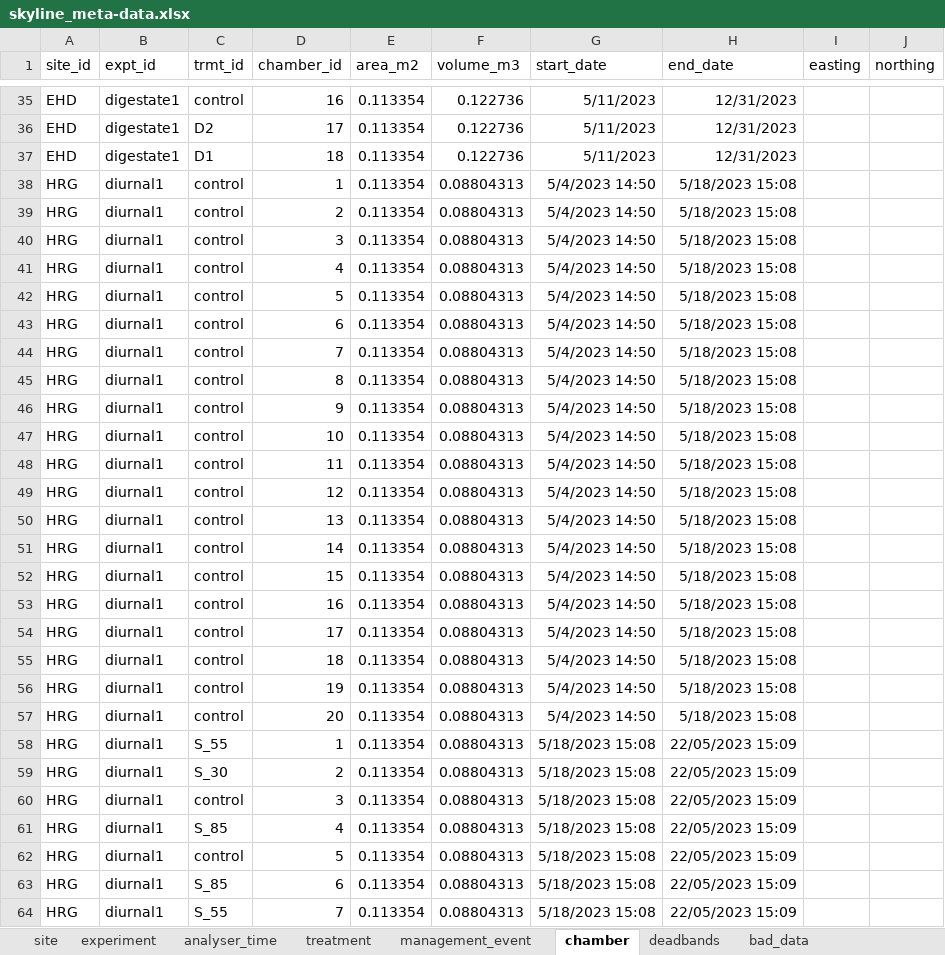
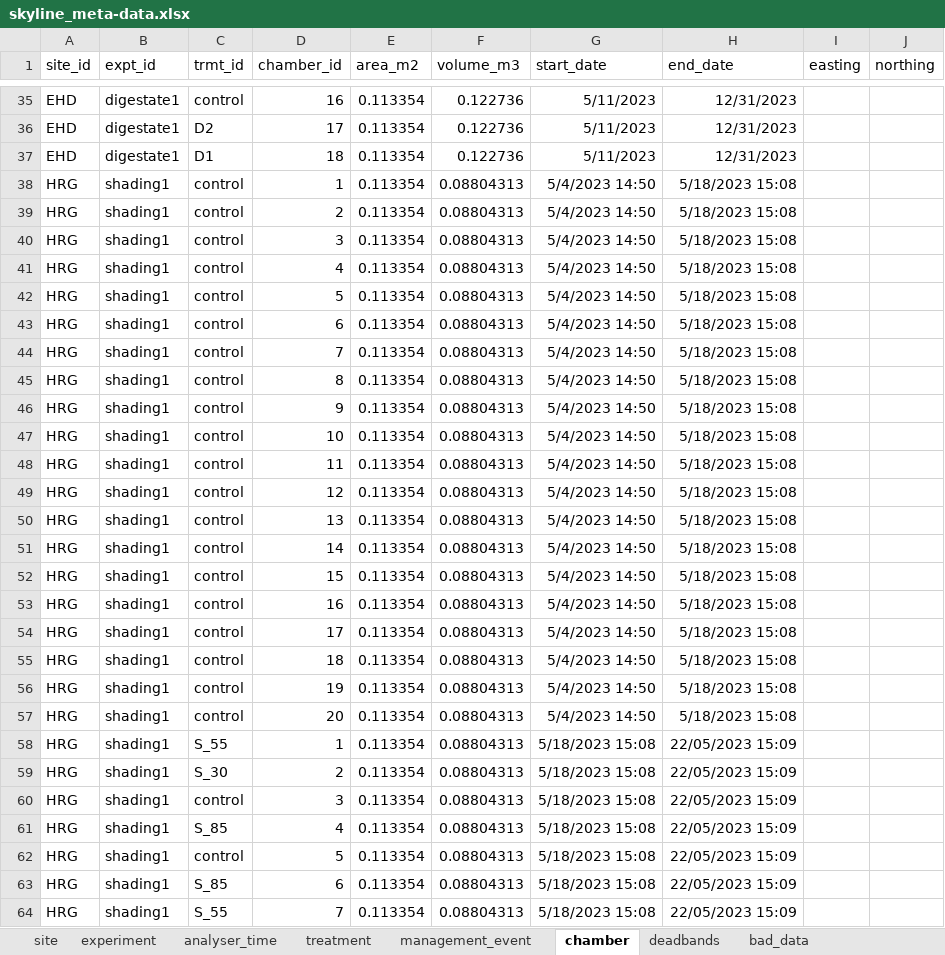
Before and after one commit to NERC-CEH/skyline, an Excel workbook: data-raw/skyline_meta-data.xlsx, sheet chamber, drawn as a sheet; only a part is shown, gaps mark what is left out; values as stored, in another font and other column widths than the file's, no borders; the diff covers the shown part only; the diff names each change by its address in the sheet, - before the commit and + after, or states it on an @@ line.

Commit message:
Added PDF mix1 expt; renames diurnal1 to shading1

```diff
--- a/data-raw/skyline_meta-data.xlsx (sheet chamber)
+++ b/data-raw/skyline_meta-data.xlsx (sheet chamber)
-B38:B64 (expt_id): diurnal1
+B38:B64 (expt_id): shading1
```
Also changed, not shown: 253 edited cells elsewhere in this sheet, sheet management_event, sheet treatment, sheet experiment, sheet analyser_time, sheet deadbands, 21 other files.
